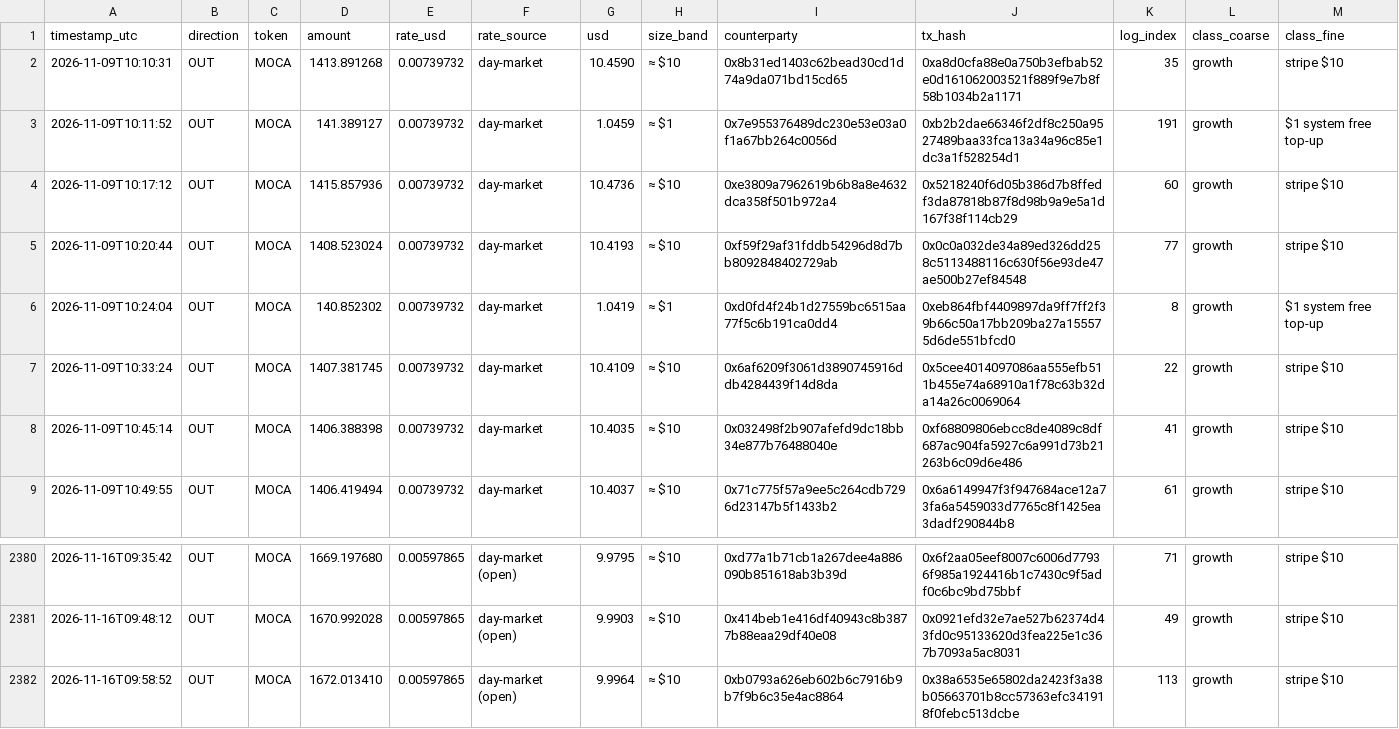
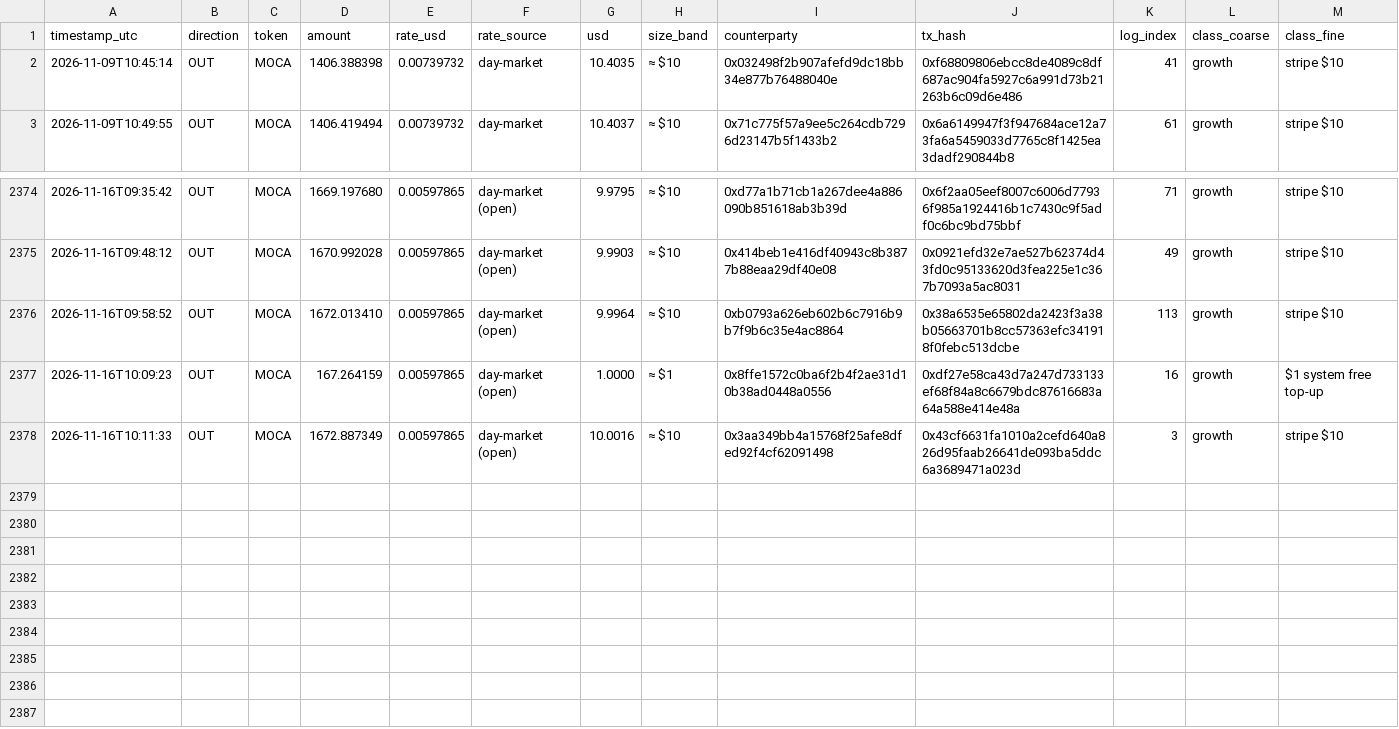
Before and after one commit to Agentic-Po/skill-payout-dashboard, a CSV file: transfers_export.csv, drawn as a sheet; only a part is shown, gaps mark what is left out.

```diff
--- a/transfers_export.csv
+++ b/transfers_export.csv
@@ -1,8 +1,2 @@
 timestamp_utc,direction,token,amount,rate_usd,rate_source,usd,size_band,counterparty,tx_hash,log_index,class_coarse,class_fine
-2026-11-09T10:10:31,OUT,MOCA,1413.891268,0.00739732,day-market,10.4590,≈ $10,0x8b31ed1403c62bead30cd1d74a9da071bd15cd65,0xa8d0cfa88e0a750b3efbab52e0d161062003521f889f9e7b8f58b1034b2a1171,35,growth,stripe $10
-2026-11-09T10:11:52,OUT,MOCA,141.389127,0.00739732,day-market,1.0459,≈ $1,0x7e955376489dc230e53e03a0f1a67bb264c0056d,0xb2b2dae66346f2df8c250a9527489baa33fca13a34a96c85e1dc3a1f528254d1,191,growth,$1 system free top-up
-2026-11-09T10:17:12,OUT,MOCA,1415.857936,0.00739732,day-market,10.4736,≈ $10,0xe3809a7962619b6b8a8e4632dca358f501b972a4,0x5218240f6d05b386d7b8ffedf3da87818b87f8d98b9a9e5a1d167f38f114cb29,60,growth,stripe $10
-2026-11-09T10:20:44,OUT,MOCA,1408.523024,0.00739732,day-market,10.4193,≈ $10,0xf59f29af31fddb54296d8d7bb8092848402729ab,0x0c0a032de34a89ed326dd258c5113488116c630f56e93de47ae500b27ef84548,77,growth,stripe $10
-2026-11-09T10:24:04,OUT,MOCA,140.852302,0.00739732,day-market,1.0419,≈ $1,0xd0fd4f24b1d27559bc6515aa77f5c6b191ca0dd4,0xeb864fbf4409897da9ff7ff2f39b66c50a17bb209ba27a155575d6de551bfcd0,8,growth,$1 system free top-up
-2026-11-09T10:33:24,OUT,MOCA,1407.381745,0.00739732,day-market,10.4109,≈ $10,0x6af6209f3061d3890745916ddb4284439f14d8da,0x5cee4014097086aa555efb511b455e74a68910a1f78c63b32da14a26c0069064,22,growth,stripe $10
 2026-11-09T10:45:14,OUT,MOCA,1406.388398,0.00739732,day-market,10.4035,≈ $10,0x032498f2b907afefd9dc18bb34e877b76488040e,0xf68809806ebcc8de4089c8df687ac904fa5927c6a991d73b21263b6c09d6e486,41,growth,stripe $10
@@ -2382 +2376,3 @@ timestamp_utc,direction,token,amount,rate_usd,rate_source,usd,size_band,counterp
 2026-11-16T09:58:52,OUT,MOCA,1672.013410,0.00597865,day-market (open),9.9964,≈ $10,0xb0793a626eb602b6c7916b9b7f9b6c35e4ac8864,0x38a6535e65802da2423f3a38b05663701b8cc57363efc341918f0febc513dcbe,113,growth,stripe $10
+2026-11-16T10:09:23,OUT,MOCA,167.264159,0.00597865,day-market (open),1.0000,≈ $1,0x8ffe1572c0ba6f2b4f2ae31d10b38ad0448a0556,0xdf27e58ca43d7a247d733133ef68f84a8c6679bdc87616683a64a588e414e48a,16,growth,$1 system free top-up
+2026-11-16T10:11:33,OUT,MOCA,1672.887349,0.00597865,day-market (open),10.0016,≈ $10,0x3aa349bb4a15768f25afe8dfed92f4cf62091498,0x43cf6631fa1010a2cefd640a826d95faab26641de093ba5ddc6a3689471a023d,3,growth,stripe $10
```
Also changed, not shown: 58 other files.
